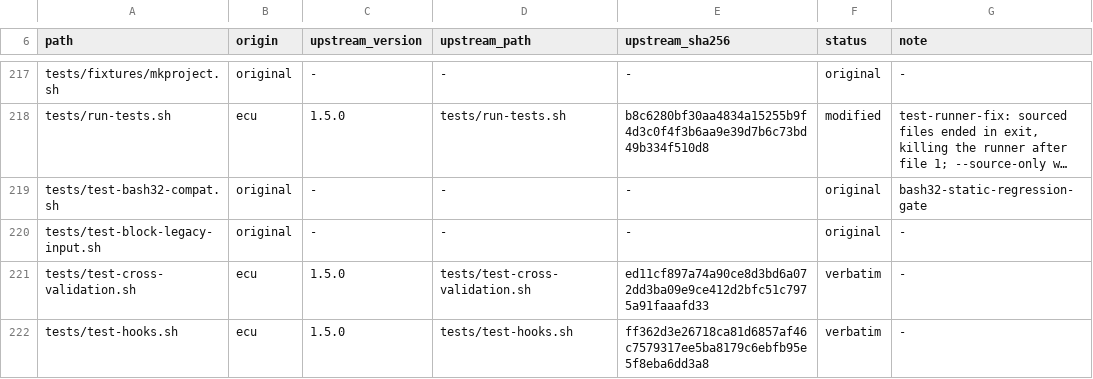
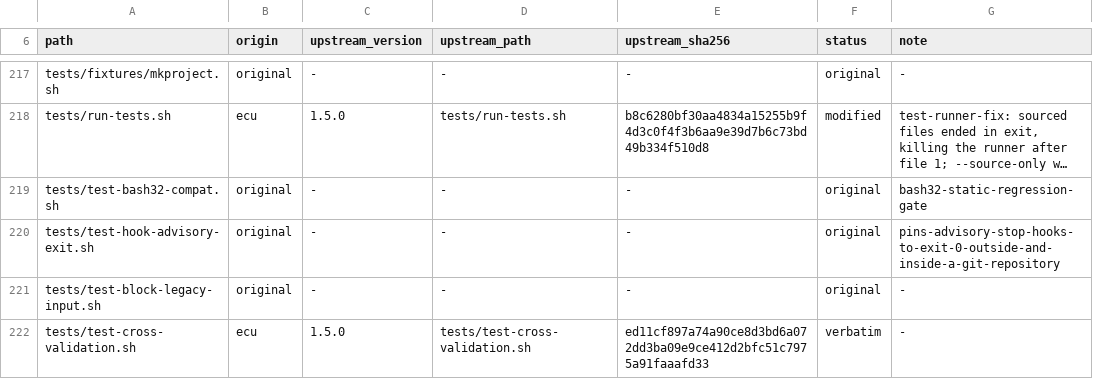
Before and after one commit to OmerZeyveli/kinglet-unity, a TSV file: provenance.tsv, drawn as a sheet; only a part is shown, gaps mark what is left out; the shorter side is filled out with more unchanged rows; long unchanged cells end in …; the diff names each change by its address in the sheet, - before the commit and + after, or states it on an @@ line.

```diff
--- a/provenance.tsv
+++ b/provenance.tsv
+row 220: tests/test-hook-advisory-exit.sh | original | - | - | - | original | pins-advisory-stop-hooks-to-exit-0-outside-and-inside-a-git-repository
```
Also changed, not shown: 1 other file.
